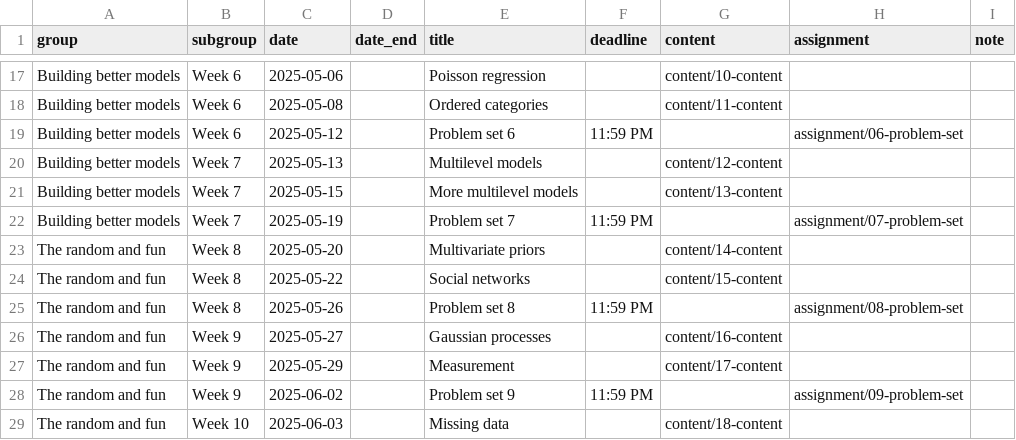
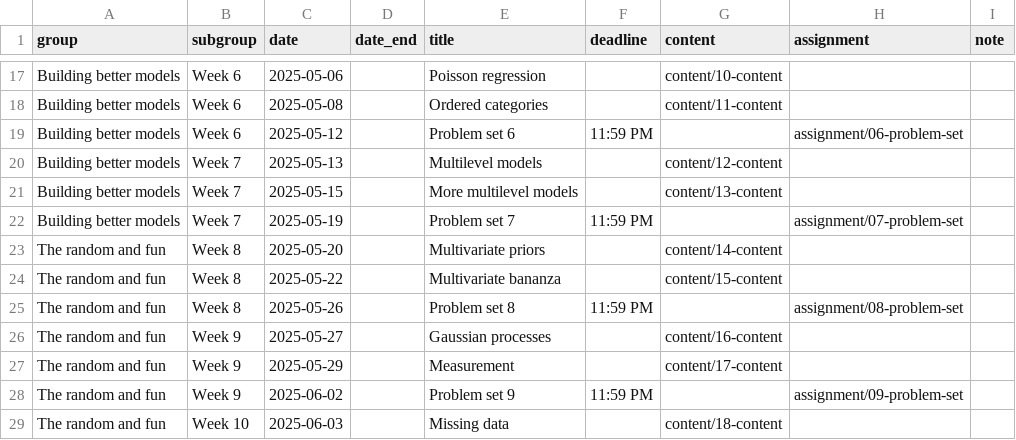
Before and after one commit to sjweston/uobayes, a CSV file: data/schedule.csv, drawn as a sheet; only a part is shown, gaps mark what is left out.

Commit message:
update schedule

```diff
--- a/data/schedule.csv
+++ b/data/schedule.csv
@@ -23,3 +23,3 @@ Building better models,Week 7,2025-05-19,,Problem set 7,11:59 PM,,assignment/07-
 The random and fun,Week 8,2025-05-20,,Multivariate priors,,content/14-content,,
-The random and fun,Week 8,2025-05-22,,Social networks,,content/15-content,,
+The random and fun,Week 8,2025-05-22,,Multivariate bananza,,content/15-content,,
 The random and fun,Week 8,2025-05-26,,Problem set 8,11:59 PM,,assignment/08-problem-set,
```
Also changed, not shown: 50 other files.
